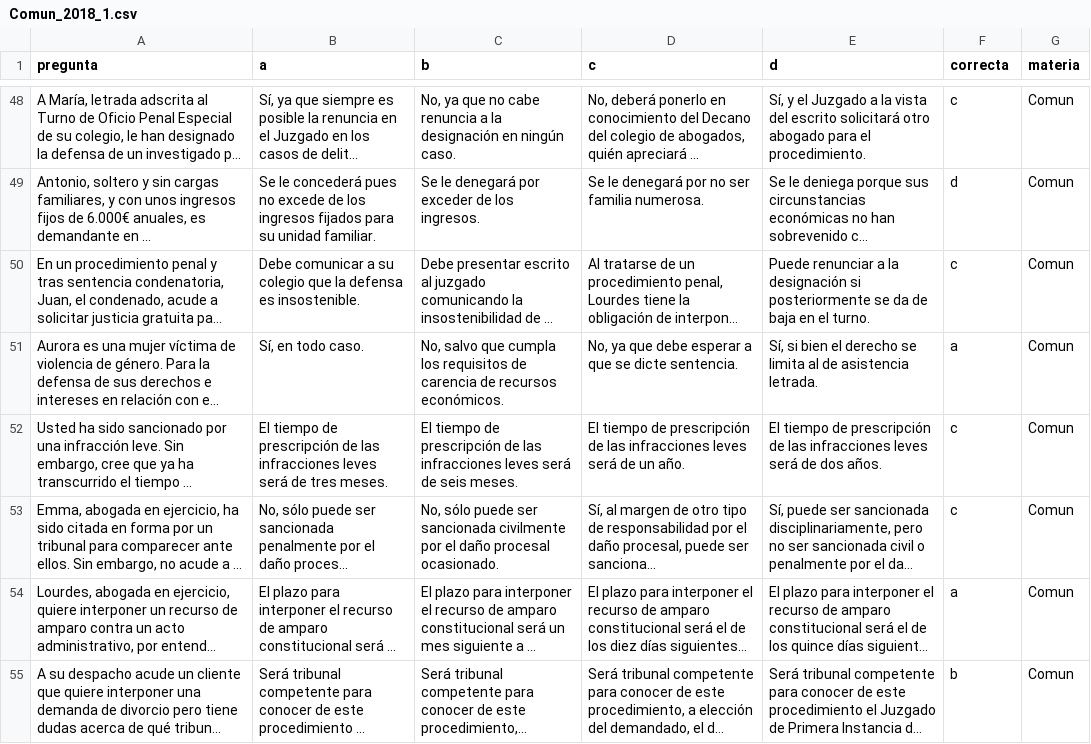
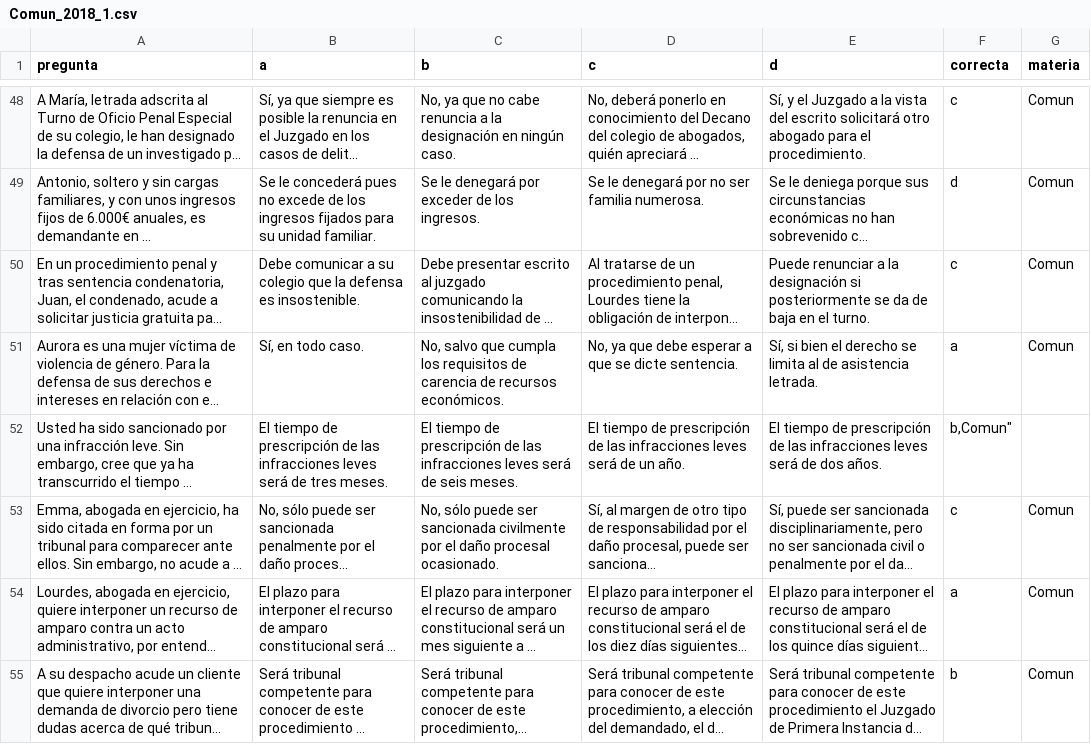
Before and after one commit to janorlex-dev/EE-examen-de-estado-API-CURSOR_V2, a CSV file: examenes/Comun_2018_1.csv, drawn as a sheet; only a part is shown, gaps mark what is left out; long unchanged cells end in …; the diff names each change by its address in the sheet, - before the commit and + after, or states it on an @@ line.

```diff
--- a/examenes/Comun_2018_1.csv
+++ b/examenes/Comun_2018_1.csv
-F52 (correcta): c
+F52 (correcta): b,Comun"
-G52 (materia): Comun
+G52 (materia): (empty)
```
Also changed, not shown: 1 other file.
